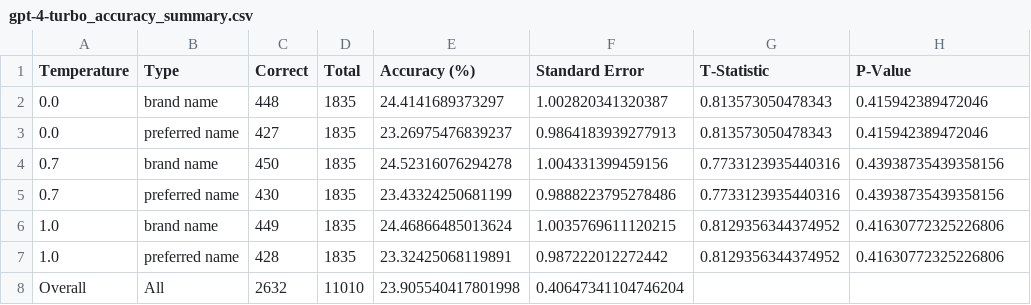
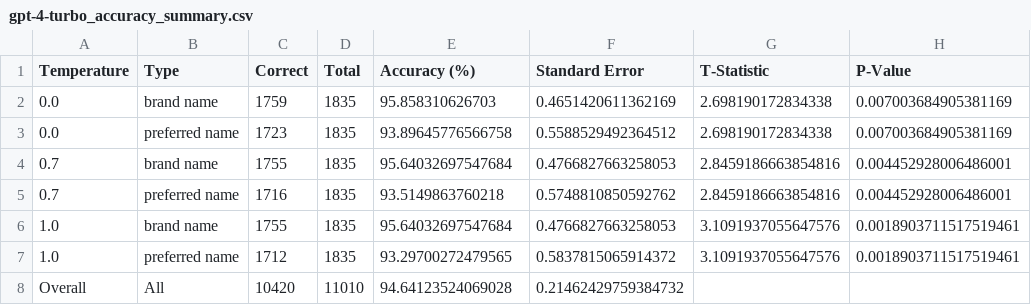
Before and after one commit to BittermanLab/OncoRABBITS, a CSV file: results/gpt-4-turbo/general_knowledge/gpt-4-turbo_accuracy_summary.csv, drawn as a sheet.

Commit message:
general results

```diff
--- a/results/gpt-4-turbo/general_knowledge/gpt-4-turbo_accuracy_summary.csv
+++ b/results/gpt-4-turbo/general_knowledge/gpt-4-turbo_accuracy_summary.csv
@@ -1,8 +1,8 @@
 Temperature,Type,Correct,Total,Accuracy (%),Standard Error,T-Statistic,P-Value
-0.0,brand name,448,1835,24.4141689373297,1.002820341320387,0.813573050478343,0.415942389472046
-0.0,preferred name,427,1835,23.26975476839237,0.9864183939277913,0.813573050478343,0.415942389472046
-0.7,brand name,450,1835,24.52316076294278,1.004331399459156,0.7733123935440316,0.43938735439358156
-0.7,preferred name,430,1835,23.43324250681199,0.9888223795278486,0.7733123935440316,0.43938735439358156
-1.0,brand name,449,1835,24.46866485013624,1.0035769611120215,0.8129356344374952,0.41630772325226806
-1.0,preferred name,428,1835,23.32425068119891,0.987222012272442,0.8129356344374952,0.41630772325226806
-Overall,All,2632,11010,23.905540417801998,0.40647341104746204,,
+0.0,brand name,1759,1835,95.858310626703,0.4651420611362169,2.698190172834338,0.007003684905381169
+0.0,preferred name,1723,1835,93.89645776566758,0.5588529492364512,2.698190172834338,0.007003684905381169
+0.7,brand name,1755,1835,95.64032697547684,0.4766827663258053,2.8459186663854816,0.004452928006486001
+0.7,preferred name,1716,1835,93.5149863760218,0.5748810850592762,2.8459186663854816,0.004452928006486001
+1.0,brand name,1755,1835,95.64032697547684,0.4766827663258053,3.1091937055647576,0.0018903711517519461
+1.0,preferred name,1712,1835,93.29700272479565,0.5837815065914372,3.1091937055647576,0.0018903711517519461
+Overall,All,10420,11010,94.64123524069028,0.21462429759384732,,
```
Also changed, not shown: results/gpt-3.5-turbo-0125/general_knowledge/gpt-3.5-turbo-0125_accuracy_summary.csv, results/gpt-4o/general_knowledge/gpt-4o_accuracy_summary.csv, 15 other files.
